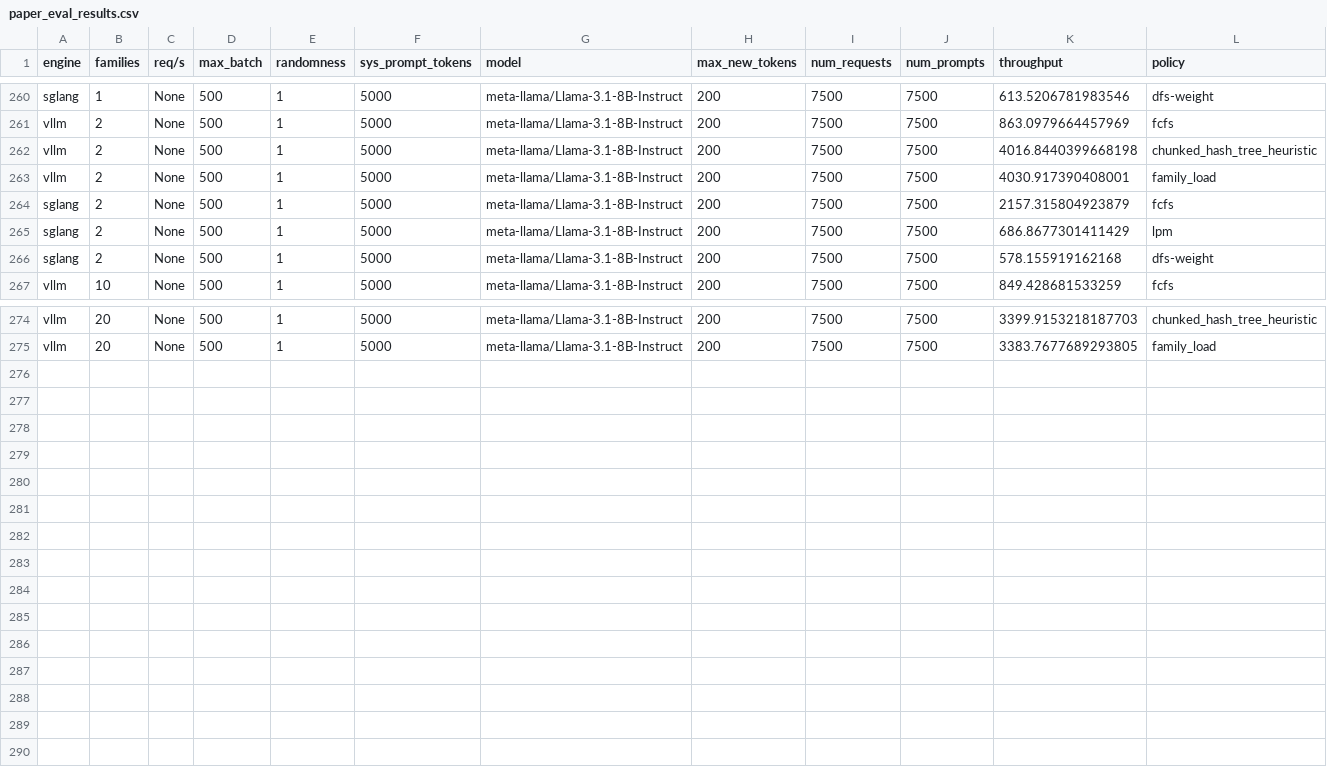
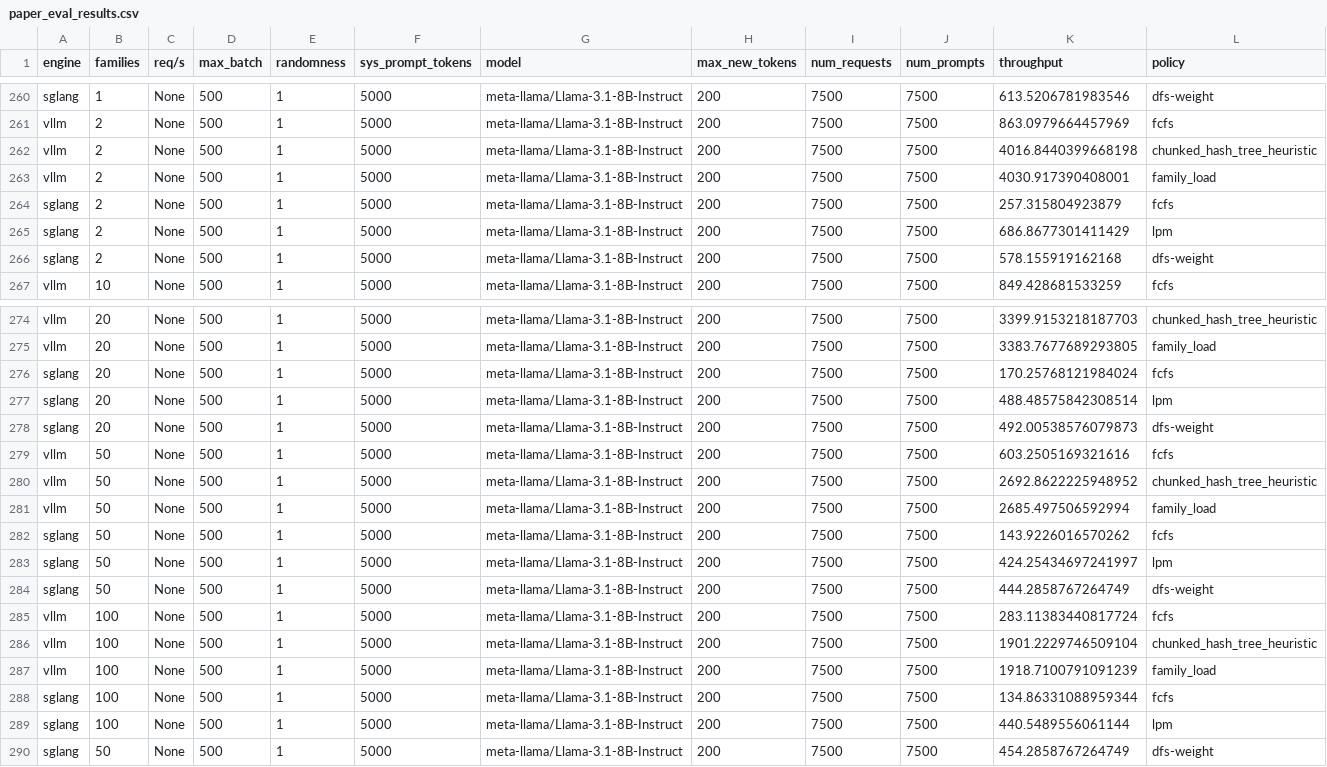
Before and after one commit to sakshamrathi21/Structured_LLM_Optimization, a CSV file: code/vllm/paper_eval_results.csv, drawn as a sheet; only a part is shown, gaps mark what is left out.

Commit message:
tp vs families

```diff
--- a/code/vllm/paper_eval_results.csv
+++ b/code/vllm/paper_eval_results.csv
@@ -263,3 +263,3 @@ vllm,2,None,500,1,5000,meta-llama/Llama-3.1-8B-Instruct,200,7500,7500,4016.84403
 vllm,2,None,500,1,5000,meta-llama/Llama-3.1-8B-Instruct,200,7500,7500,4030.917390408001,family_load
-sglang,2,None,500,1,5000,meta-llama/Llama-3.1-8B-Instruct,200,7500,7500,2157.315804923879,fcfs
+sglang,2,None,500,1,5000,meta-llama/Llama-3.1-8B-Instruct,200,7500,7500,257.315804923879,fcfs
 sglang,2,None,500,1,5000,meta-llama/Llama-3.1-8B-Instruct,200,7500,7500,686.8677301411429,lpm
@@ -275 +275,16 @@ vllm,20,None,500,1,5000,meta-llama/Llama-3.1-8B-Instruct,200,7500,7500,3399.9153
 vllm,20,None,500,1,5000,meta-llama/Llama-3.1-8B-Instruct,200,7500,7500,3383.7677689293805,family_load
+sglang,20,None,500,1,5000,meta-llama/Llama-3.1-8B-Instruct,200,7500,7500,170.25768121984024,fcfs
+sglang,20,None,500,1,5000,meta-llama/Llama-3.1-8B-Instruct,200,7500,7500,488.48575842308514,lpm
+sglang,20,None,500,1,5000,meta-llama/Llama-3.1-8B-Instruct,200,7500,7500,492.00538576079873,dfs-weight
+vllm,50,None,500,1,5000,meta-llama/Llama-3.1-8B-Instruct,200,7500,7500,603.2505169321616,fcfs
+vllm,50,None,500,1,5000,meta-llama/Llama-3.1-8B-Instruct,200,7500,7500,2692.8622225948952,chunked_hash_tree_heuristic
+vllm,50,None,500,1,5000,meta-llama/Llama-3.1-8B-Instruct,200,7500,7500,2685.497506592994,family_load
+sglang,50,None,500,1,5000,meta-llama/Llama-3.1-8B-Instruct,200,7500,7500,143.9226016570262,fcfs
+sglang,50,None,500,1,5000,meta-llama/Llama-3.1-8B-Instruct,200,7500,7500,424.25434697241997,lpm
+sglang,50,None,500,1,5000,meta-llama/Llama-3.1-8B-Instruct,200,7500,7500,444.2858767264749,dfs-weight
+vllm,100,None,500,1,5000,meta-llama/Llama-3.1-8B-Instruct,200,7500,7500,283.11383440817724,fcfs
+vllm,100,None,500,1,5000,meta-llama/Llama-3.1-8B-Instruct,200,7500,7500,1901.2229746509104,chunked_hash_tree_heuristic
+vllm,100,None,500,1,5000,meta-llama/Llama-3.1-8B-Instruct,200,7500,7500,1918.7100791091239,family_load
+sglang,100,None,500,1,5000,meta-llama/Llama-3.1-8B-Instruct,200,7500,7500,134.86331088959344,fcfs
+sglang,100,None,500,1,5000,meta-llama/Llama-3.1-8B-Instruct,200,7500,7500,440.5489556061144,lpm
+sglang,50,None,500,1,5000,meta-llama/Llama-3.1-8B-Instruct,200,7500,7500,454.2858767264749,dfs-weight
```
Also changed, not shown: 1 other file.
